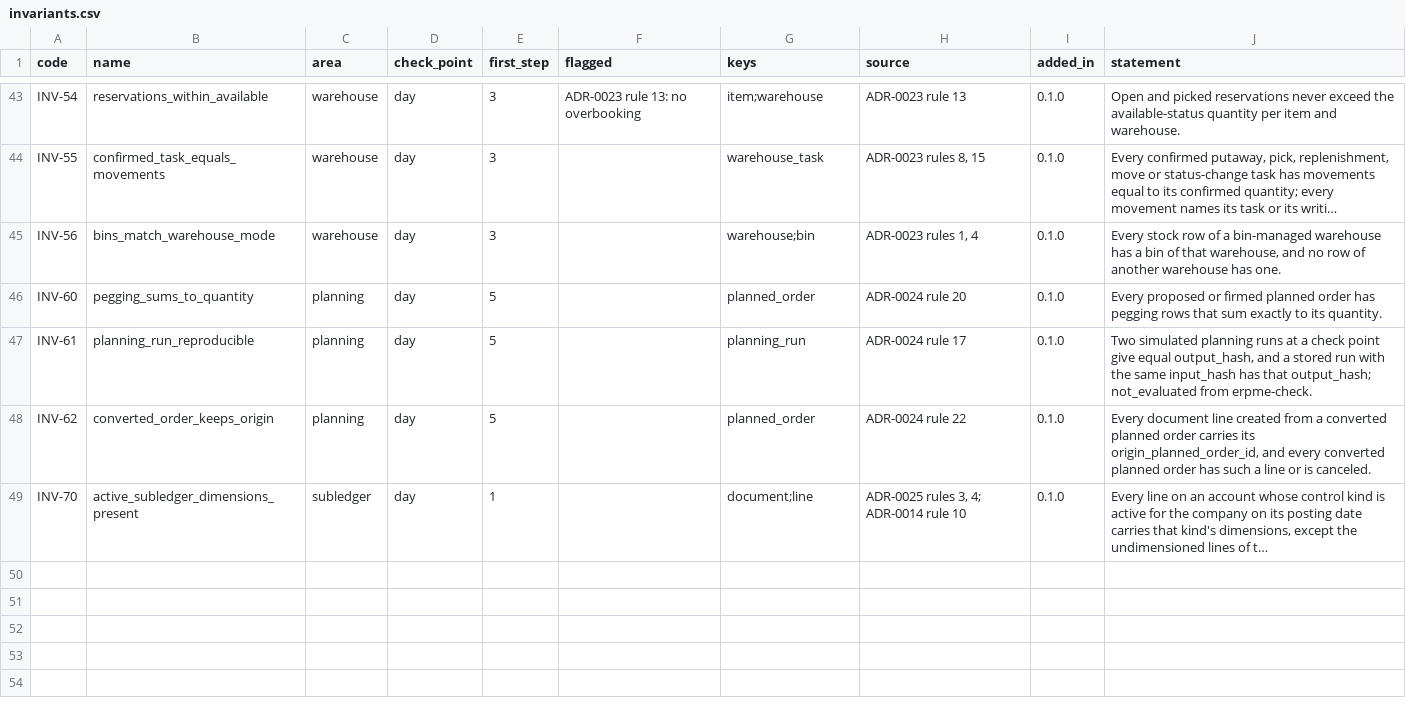
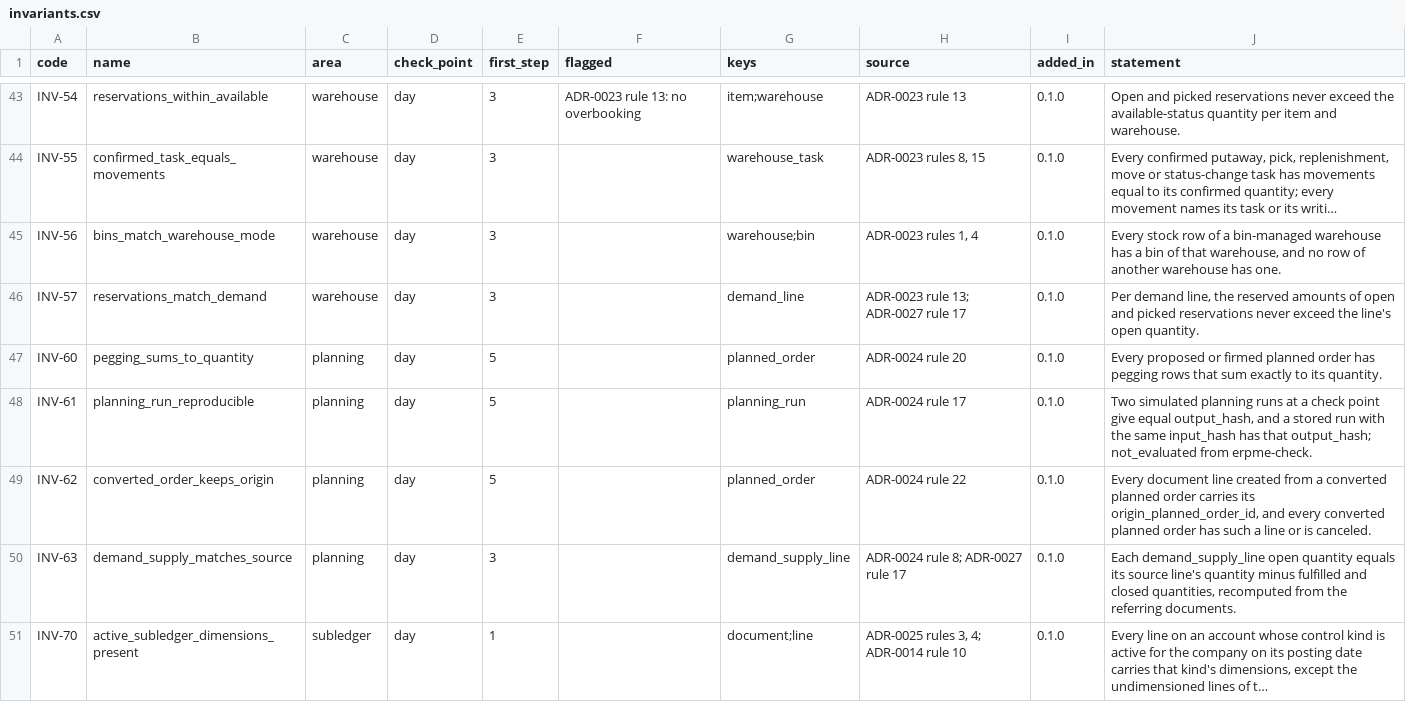
Before and after one commit to AnGaudium/ERPMe, a CSV file: docs/catalogs/invariants.csv, drawn as a sheet; only a part is shown, gaps mark what is left out; long unchanged cells end in …; the diff covers the shown part only; the diff names each change by its address in the sheet, - before the commit and + after, or states it on an @@ line.

```diff
--- a/docs/catalogs/invariants.csv
+++ b/docs/catalogs/invariants.csv
+row 46: INV-57 | reservations_match_demand | warehouse | day | 3 |  | demand_line | ADR-0023 rule 13; ADR-0027 rule 17 | 0.1.0 | Per demand line, the reserved amounts of open and picked reservations never exceed the line's open quantity.
+row 50: INV-63 | demand_supply_matches_source | planning | day | 3 |  | demand_supply_line | ADR-0024 rule 8; ADR-0027 rule 17 | 0.1.0 | Each demand_supply_line open quantity equals its source line's quantity minus fulfilled and closed quantities, recomputed from the referring documents.
```
Also changed, not shown: 4 added rows and 3 edited cells elsewhere in this file, docs/catalogs/transaction-keys.csv, 23 other files.
